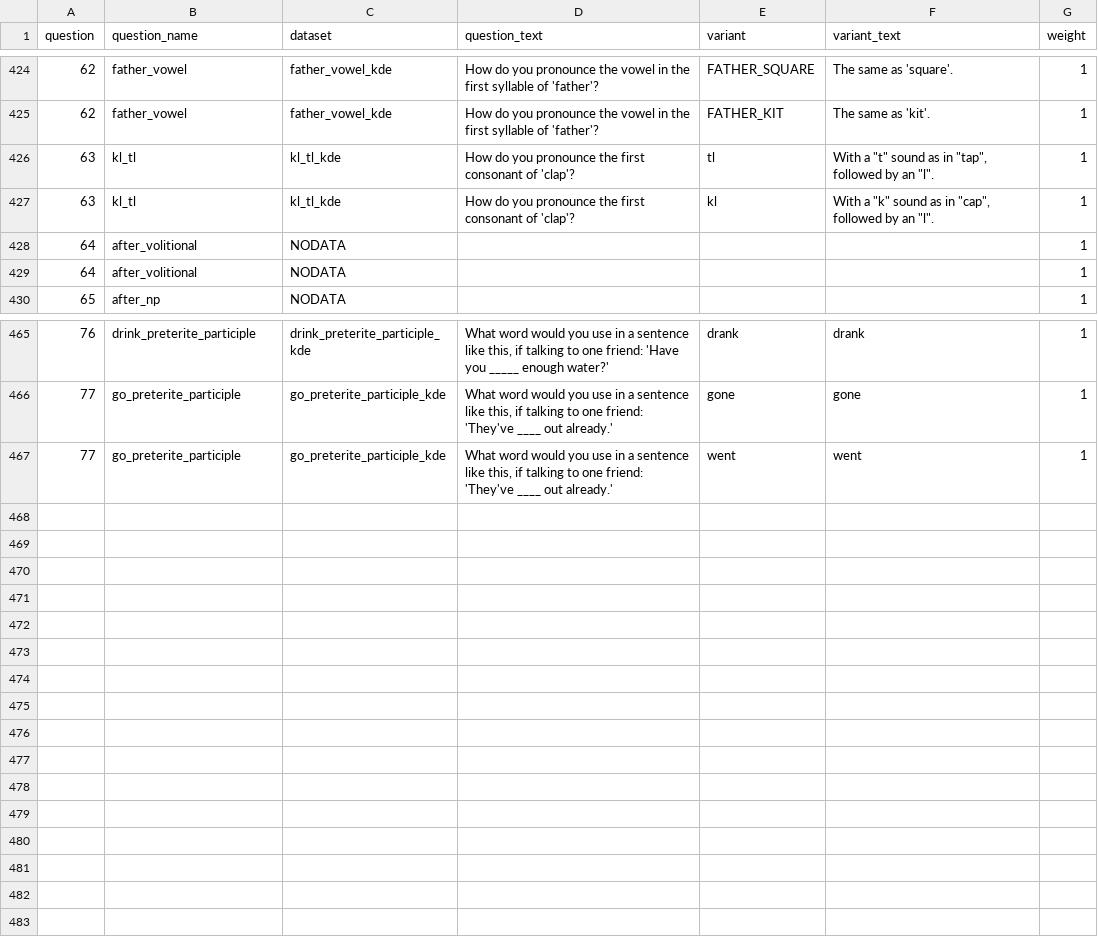
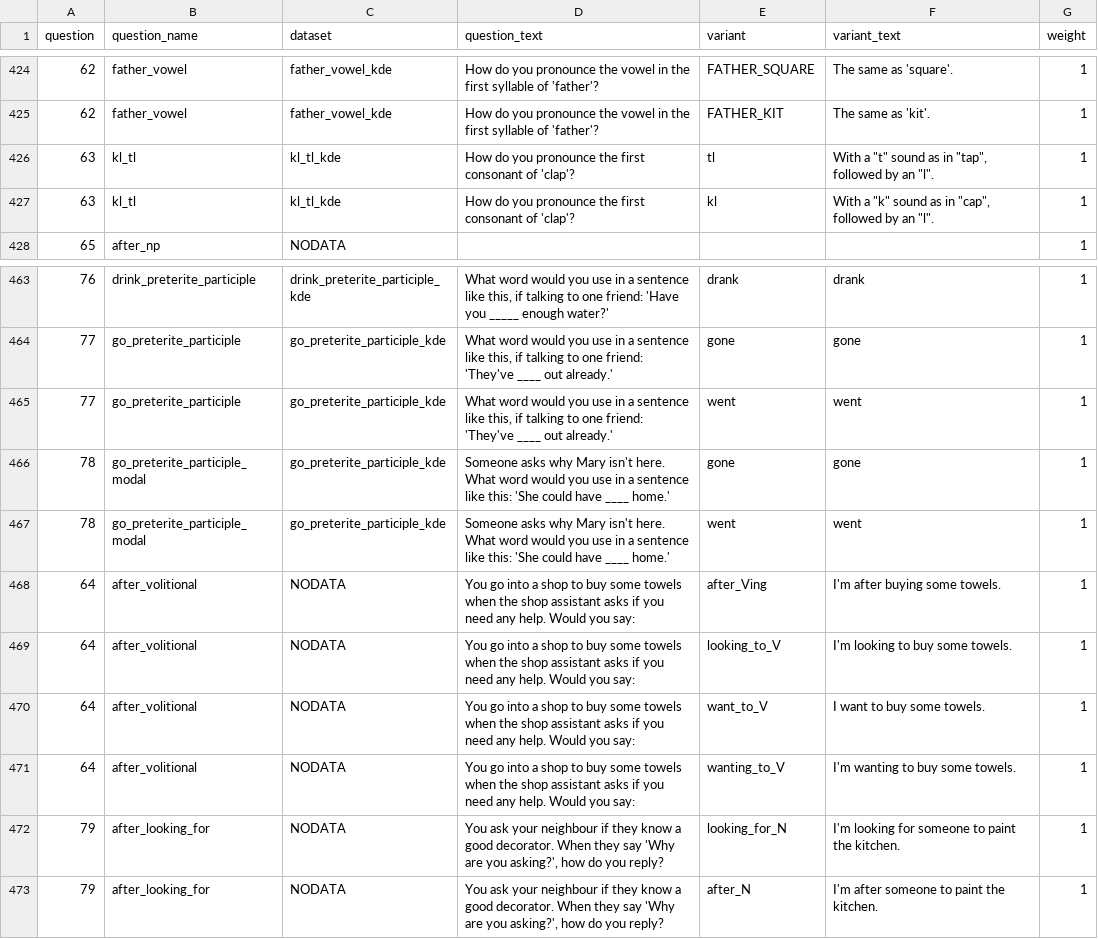
Before and after one commit to deepthigopal/public_datasets, a CSV file: en/app/questionnaire/main_questions.csv, drawn as a sheet; only a part is shown, gaps mark what is left out; removed rows and columns are numbered as before the commit, all else as after; the diff names each change by its address in the sheet, - before the commit and + after, or states it on an @@ line.

Commit message:
Update main_questions.csv
add after volitional and modal go ppt questions

```diff
--- a/en/app/questionnaire/main_questions.csv
+++ b/en/app/questionnaire/main_questions.csv
-row 428: 64 | after_volitional | NODATA |  |  |  | 1
-row 429: 64 | after_volitional | NODATA |  |  |  | 1
+row 466: 78 | go_preterite_participle_modal | go_preterite_participle_kde | Someone asks why Mary isn't here. What word would you use in a sentence like this: 'She could have ____ home.' | gone | gone | 1
+row 467: 78 | go_preterite_participle_modal | go_preterite_participle_kde | Someone asks why Mary isn't here. What word would you use in a sentence like this: 'She could have ____ home.' | went | went | 1
+row 468: 64 | after_volitional | NODATA | You go into a shop to buy some towels when the shop assistant asks if you need any help. Would you say: | after_Ving | I'm after buying some towels. | 1
+row 469: 64 | after_volitional | NODATA | You go into a shop to buy some towels when the shop assistant asks if you need any help. Would you say: | looking_to_V | I'm looking to buy some towels. | 1
+row 470: 64 | after_volitional | NODATA | You go into a shop to buy some towels when the shop assistant asks if you need any help. Would you say: | want_to_V | I want to buy some towels. | 1
+row 471: 64 | after_volitional | NODATA | You go into a shop to buy some towels when the shop assistant asks if you need any help. Would you say: | wanting_to_V | I'm wanting to buy some towels. | 1
+row 472: 79 | after_looking_for | NODATA | You ask your neighbour if they know a good decorator. When they say 'Why are you asking?', how do you reply? | looking_for_N | I'm looking for someone to paint the kitchen. | 1
+row 473: 79 | after_looking_for | NODATA | You ask your neighbour if they know a good decorator. When they say 'Why are you asking?', how do you reply? | after_N | I'm after someone to paint the kitchen. | 1
```
